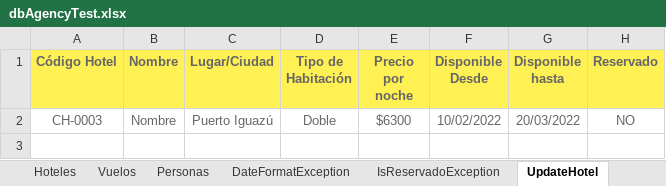
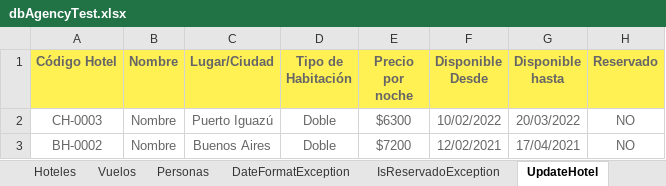
Before and after one commit to agmoreira90/DesafioQuality, an Excel workbook: src/main/resources/dbAgencyTest.xlsx, sheet UpdateHotel, drawn as a sheet; values as stored, in another font and other column widths than the file's, no borders; the diff names each change by its address in the sheet, - before the commit and + after, or states it on an @@ line.

Commit message:
Integral Test ok booking

```diff
--- a/src/main/resources/dbAgencyTest.xlsx (sheet UpdateHotel)
+++ b/src/main/resources/dbAgencyTest.xlsx (sheet UpdateHotel)
+row 3: BH-0002 | Nombre | Buenos Aires | Doble | $7200 | 12/02/2021 | 17/04/2021 | NO
```
Also changed, not shown: 9 other files.
